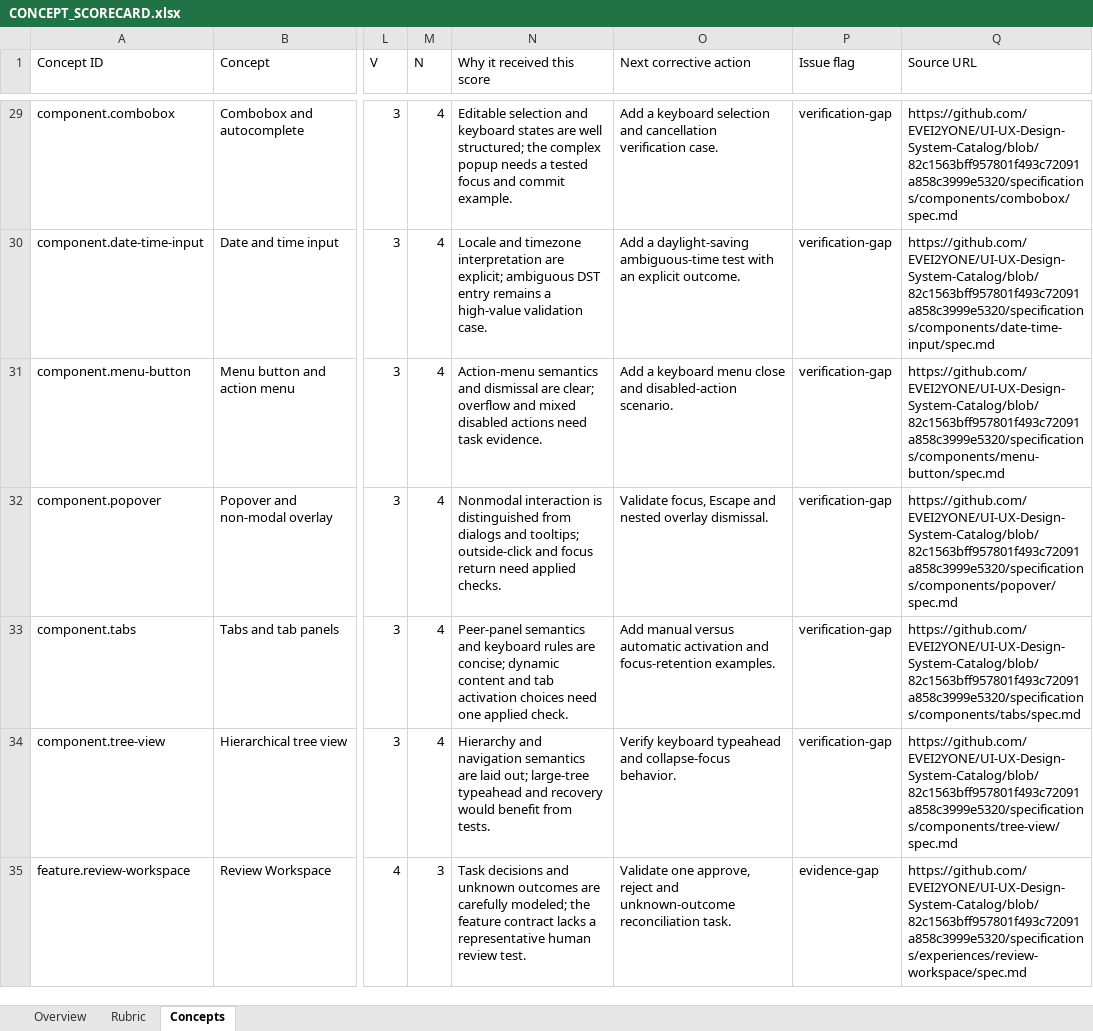
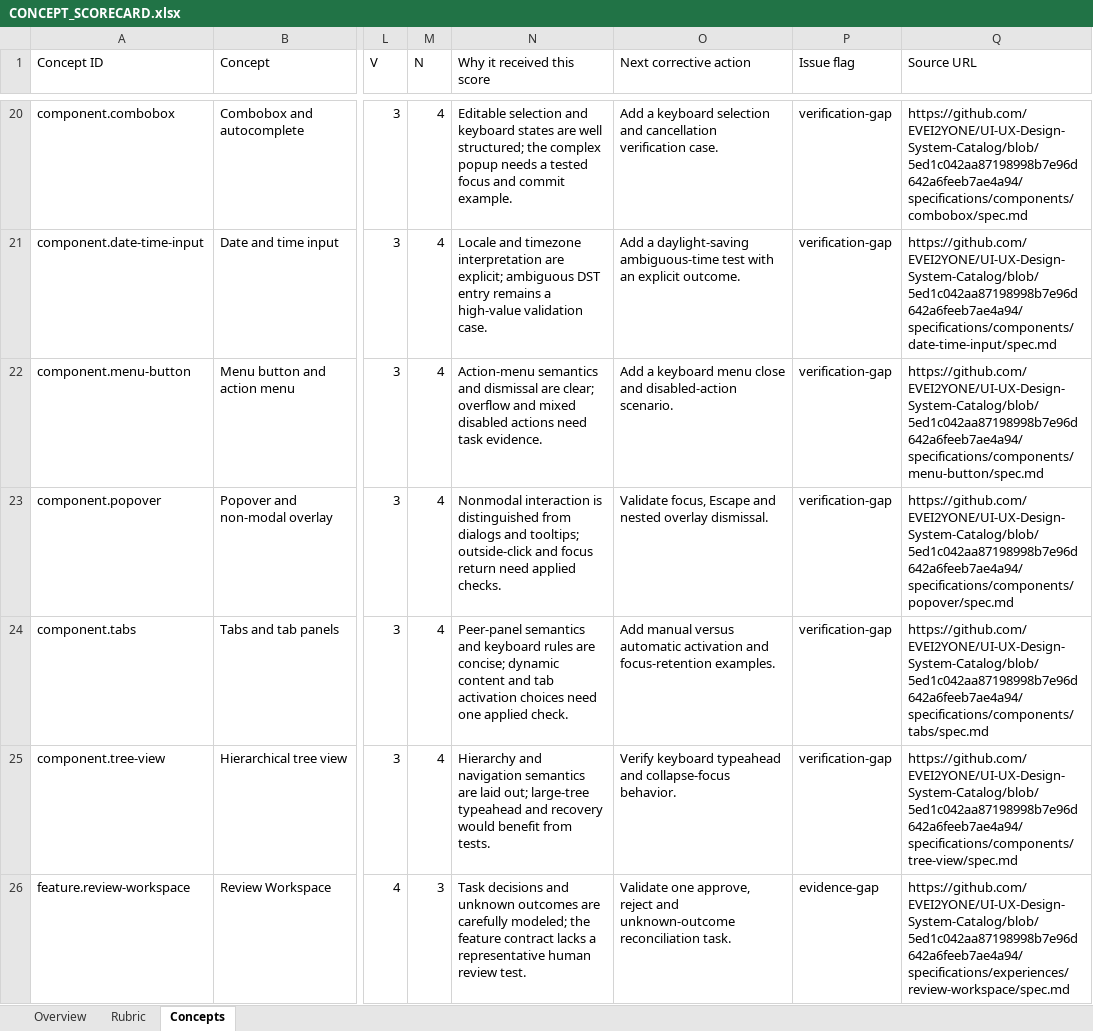
Before and after one commit to EVEI2YONE/UI-UX-Design-System-Catalog, an Excel workbook: CONCEPT_SCORECARD.xlsx, sheet Concepts, drawn as a sheet; only a part is shown, gaps mark what is left out; values as stored, in another font and other column widths than the file's, no cell formats; conditional formats not drawn; addresses are those after the commit; the diff covers the shown part only; the diff names each change by its address in the sheet, - before the commit and + after, or states it on an @@ line.

```diff
--- a/CONCEPT_SCORECARD.xlsx (sheet Concepts)
+++ b/CONCEPT_SCORECARD.xlsx (sheet Concepts)
-Q20 (Source URL): https://github.com/EVEI2YONE/UI-UX-Design-System-Catalog/blob/82c1563bff957801f493c72091a858c3999e5320/specifications/components/combobox/spec.md
+Q20 (Source URL): https://github.com/EVEI2YONE/UI-UX-Design-System-Catalog/blob/5ed1c042aa87198998b7e96d642a6feeb7ae4a94/specifications/components/combobox/spec.md
-Q21 (Source URL): https://github.com/EVEI2YONE/UI-UX-Design-System-Catalog/blob/82c1563bff957801f493c72091a858c3999e5320/specifications/components/date-time-input/spec.md
+Q21 (Source URL): https://github.com/EVEI2YONE/UI-UX-Design-System-Catalog/blob/5ed1c042aa87198998b7e96d642a6feeb7ae4a94/specifications/components/date-time-input/spec.md
-Q22 (Source URL): https://github.com/EVEI2YONE/UI-UX-Design-System-Catalog/blob/82c1563bff957801f493c72091a858c3999e5320/specifications/components/menu-button/spec.md
+Q22 (Source URL): https://github.com/EVEI2YONE/UI-UX-Design-System-Catalog/blob/5ed1c042aa87198998b7e96d642a6feeb7ae4a94/specifications/components/menu-button/spec.md
-Q23 (Source URL): https://github.com/EVEI2YONE/UI-UX-Design-System-Catalog/blob/82c1563bff957801f493c72091a858c3999e5320/specifications/components/popover/spec.md
+Q23 (Source URL): https://github.com/EVEI2YONE/UI-UX-Design-System-Catalog/blob/5ed1c042aa87198998b7e96d642a6feeb7ae4a94/specifications/components/popover/spec.md
-Q24 (Source URL): https://github.com/EVEI2YONE/UI-UX-Design-System-Catalog/blob/82c1563bff957801f493c72091a858c3999e5320/specifications/components/tabs/spec.md
+Q24 (Source URL): https://github.com/EVEI2YONE/UI-UX-Design-System-Catalog/blob/5ed1c042aa87198998b7e96d642a6feeb7ae4a94/specifications/components/tabs/spec.md
-Q25 (Source URL): https://github.com/EVEI2YONE/UI-UX-Design-System-Catalog/blob/82c1563bff957801f493c72091a858c3999e5320/specifications/components/tree-view/spec.md
+Q25 (Source URL): https://github.com/EVEI2YONE/UI-UX-Design-System-Catalog/blob/5ed1c042aa87198998b7e96d642a6feeb7ae4a94/specifications/components/tree-view/spec.md
-Q26 (Source URL): https://github.com/EVEI2YONE/UI-UX-Design-System-Catalog/blob/82c1563bff957801f493c72091a858c3999e5320/specifications/experiences/review-workspace/spec.md
+Q26 (Source URL): https://github.com/EVEI2YONE/UI-UX-Design-System-Catalog/blob/5ed1c042aa87198998b7e96d642a6feeb7ae4a94/specifications/experiences/review-workspace/spec.md
```
Also changed, not shown: 9 added rows, 9 removed rows and 76 edited cells elsewhere in this sheet, sheet Overview, cell formats, formulas that keep their value, 1 other file.
